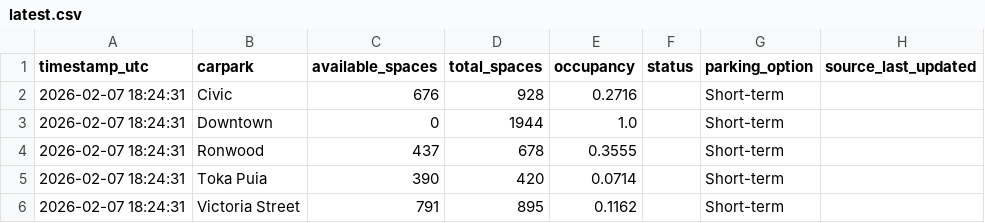
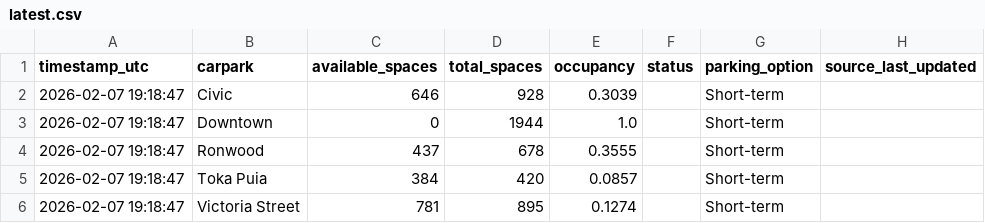
Before and after one commit to crystal941/dynamic-carpark-analytics, a CSV file: data/latest.csv, drawn as a sheet.

```diff
--- a/data/latest.csv
+++ b/data/latest.csv
@@ -1,6 +1,6 @@
 timestamp_utc,carpark,available_spaces,total_spaces,occupancy,status,parking_option,source_last_updated
-2026-02-07 18:24:31,Civic,676,928,0.2716,,Short-term,
-2026-02-07 18:24:31,Downtown,0,1944,1.0,,Short-term,
-2026-02-07 18:24:31,Ronwood,437,678,0.3555,,Short-term,
-2026-02-07 18:24:31,Toka Puia,390,420,0.0714,,Short-term,
-2026-02-07 18:24:31,Victoria Street,791,895,0.1162,,Short-term,
+2026-02-07 19:18:47,Civic,646,928,0.3039,,Short-term,
+2026-02-07 19:18:47,Downtown,0,1944,1.0,,Short-term,
+2026-02-07 19:18:47,Ronwood,437,678,0.3555,,Short-term,
+2026-02-07 19:18:47,Toka Puia,384,420,0.0857,,Short-term,
+2026-02-07 19:18:47,Victoria Street,781,895,0.1274,,Short-term,
```
Also changed, not shown: data/history.csv, 1 other file.
